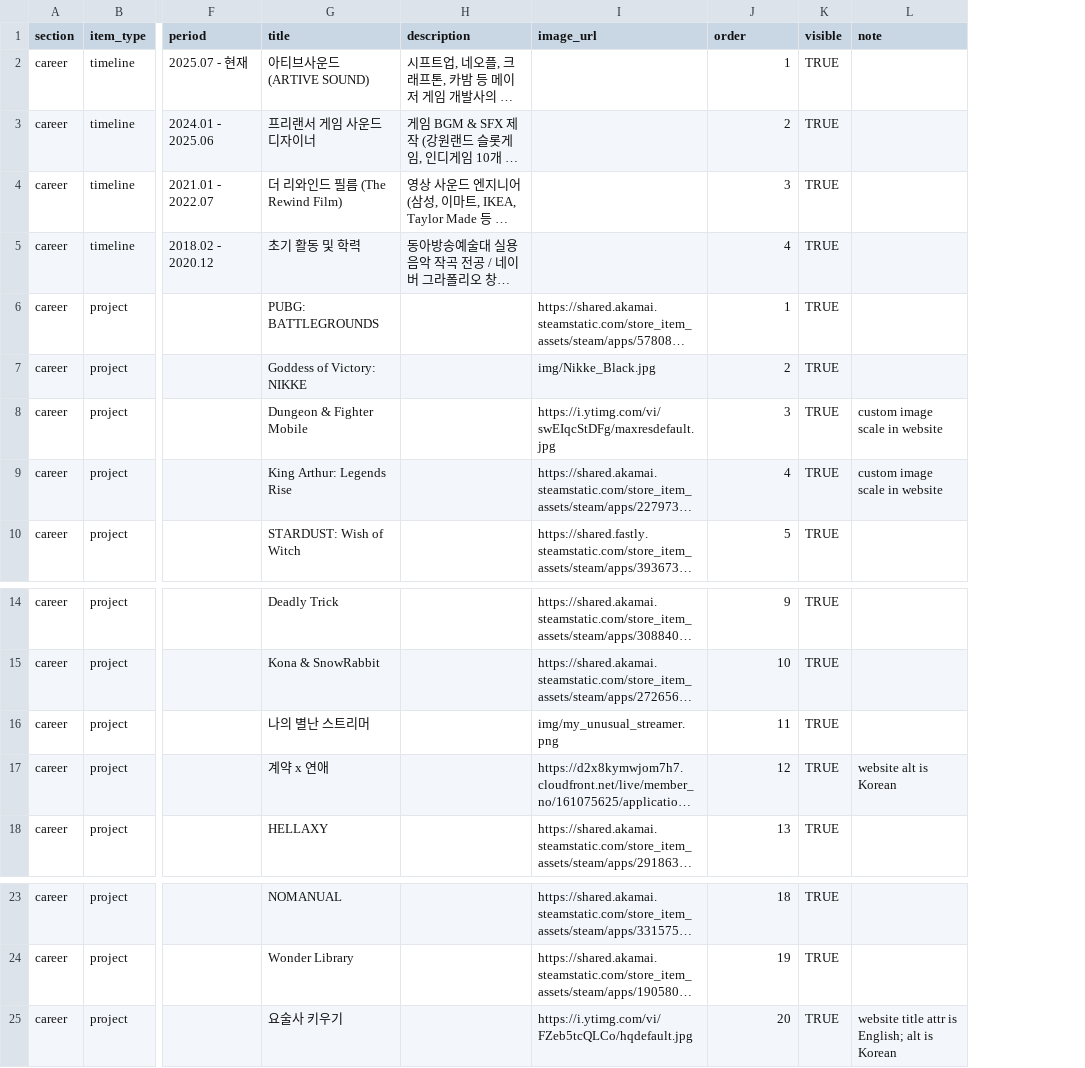
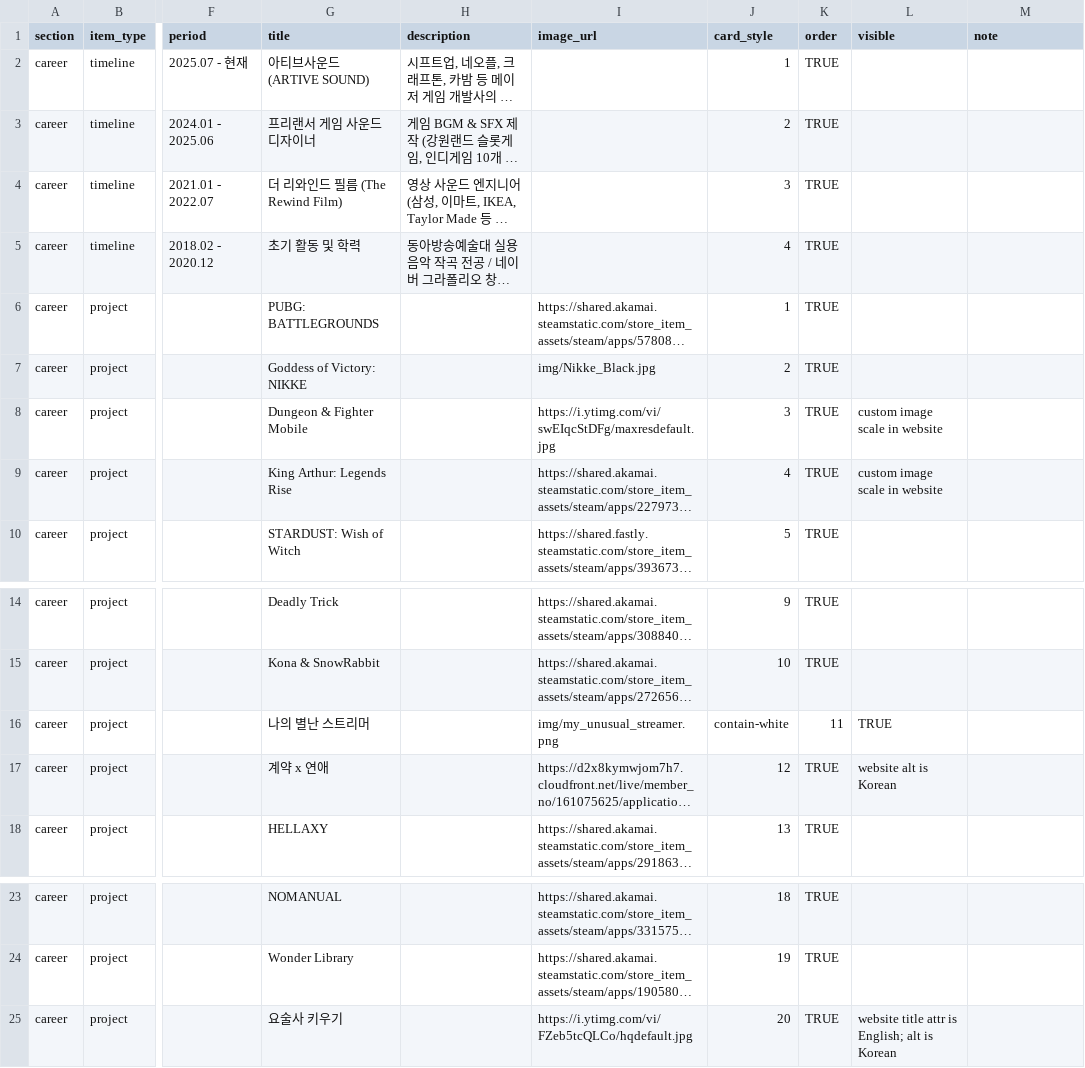
Before and after one commit to Hunjipark/wavSMiTH_Portfolio_website, a CSV file: Portfolio_csv/wavsmith_website_PortfolioChart - CAREER KR.csv, drawn as a sheet; only a part is shown, gaps mark what is left out; long unchanged cells end in …; addresses are those after the commit; the diff names each change by its address in the sheet, - before the commit and + after, or states it on an @@ line.

```diff
--- a/Portfolio_csv/wavsmith_website_PortfolioChart - CAREER KR.csv
+++ b/Portfolio_csv/wavsmith_website_PortfolioChart - CAREER KR.csv
+column L (visible), rows 8-9: custom image scale in website | custom image scale in website; rows 16-17: TRUE | website alt is Korean; row 25: website title attr is English; alt is Korean
-J1: order
+J1: card_style
-K1: visible
+K1: order
-M8:M9 (note): custom image scale in website
+M8:M9 (note): (empty)
-J16 (card_style): 11
+J16 (card_style): contain-white
-K16 (order): TRUE
+K16 (order): 11
-M17 (note): website alt is Korean
+M17 (note): (empty)
-M25 (note): website title attr is English; alt is Korean
+M25 (note): (empty)
```
Also changed, not shown: Portfolio_csv/wavsmith_website_PortfolioChart - CAREER EN.csv, 2 other files.
